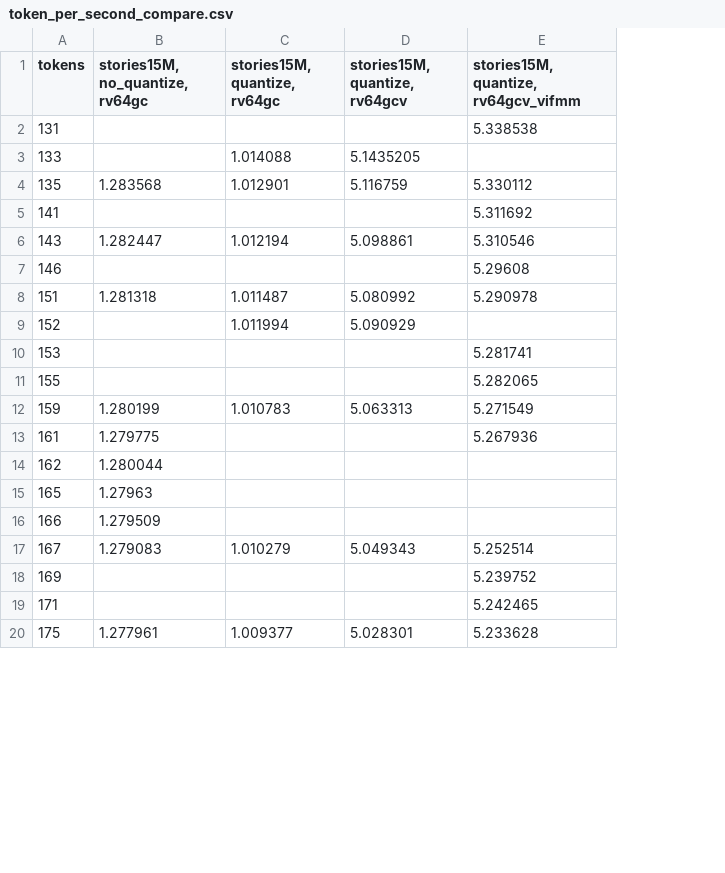
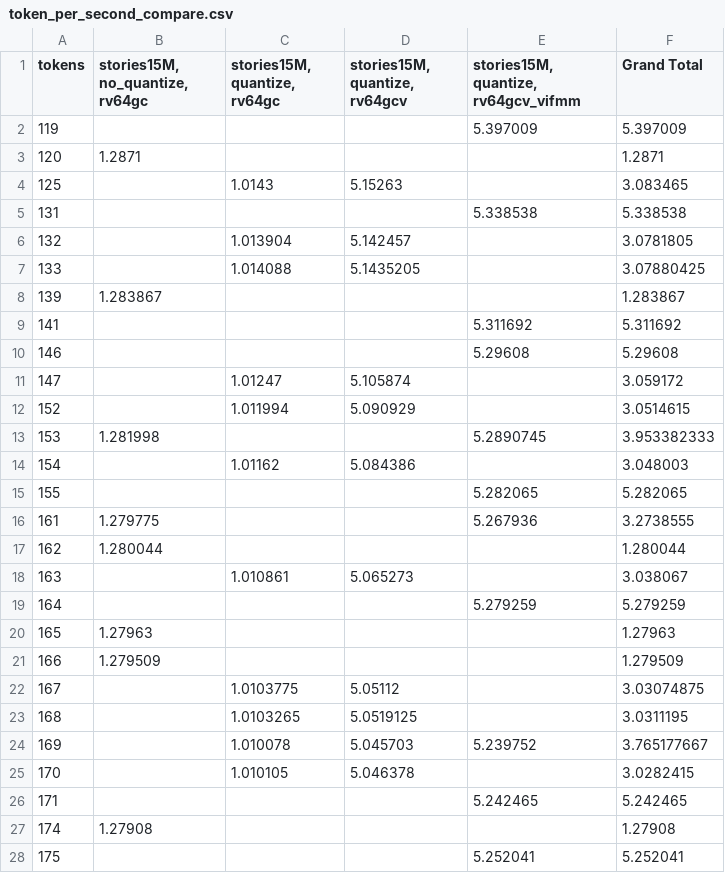
Before and after one commit to miku722/mycompare, a CSV file: visualization/token_per_second_compare.csv, drawn as a sheet; only a part is shown; removed rows and columns are numbered as before the commit, all else as after; the diff covers the shown part only; the diff names each change by its address in the sheet, - before the commit and + after, or states it on an @@ line.

Commit message:
12-提交token的速度对比

```diff
--- a/visualization/token_per_second_compare.csv
+++ b/visualization/token_per_second_compare.csv
+column F (Grand Total), row 5: 5.338538; row 7: 3.07880425; rows 9-10: 5.311692 | 5.29608; rows 12-13: 3.0514615 | 3.953382333; rows 15-17: 5.282065 | 3.2738555 | 1.280044; rows 20-22: 1.27963 | 1.279509 | 3.03074875; row 24: 3.765177667; row 26: 5.242465; row 28: 5.252041
+row 2: 119 |  |  |  | 5.397009 | 5.397009
+row 3: 120 | 1.2871 |  |  |  | 1.2871
+row 4: 125 |  | 1.0143 | 5.15263 |  | 3.083465
+row 6: 132 |  | 1.013904 | 5.142457 |  | 3.0781805
-row 4: 135 | 1.283568 | 1.012901 | 5.116759 | 5.330112
+row 8: 139 | 1.283867 |  |  |  | 1.283867
-row 6: 143 | 1.282447 | 1.012194 | 5.098861 | 5.310546
-row 8: 151 | 1.281318 | 1.011487 | 5.080992 | 5.290978
+row 11: 147 |  | 1.01247 | 5.105874 |  | 3.059172
-B13 (stories15M, no_quantize, rv64gc): (empty)
+B13 (stories15M, no_quantize, rv64gc): 1.281998
-E13: 5.281741
+E13: 5.2890745
+row 14: 154 |  | 1.01162 | 5.084386 |  | 3.048003
-row 12: 159 | 1.280199 | 1.010783 | 5.063313 | 5.271549
+row 18: 163 |  | 1.010861 | 5.065273 |  | 3.038067
+row 19: 164 |  |  |  | 5.279259 | 5.279259
-B22 (stories15M, no_quantize, rv64gc): 1.279083
+B22 (stories15M, no_quantize, rv64gc): (empty)
-C22 (stories15M, quantize, rv64gc): 1.010279
+C22 (stories15M, quantize, rv64gc): 1.0103775
-D22 (stories15M, quantize, rv64gcv): 5.049343
+D22 (stories15M, quantize, rv64gcv): 5.05112
-E22: 5.252514
+E22: (empty)
+row 23: 168 |  | 1.0103265 | 5.0519125 |  | 3.0311195
-C24 (stories15M, quantize, rv64gc): (empty)
+C24 (stories15M, quantize, rv64gc): 1.010078
-D24 (stories15M, quantize, rv64gcv): (empty)
+D24 (stories15M, quantize, rv64gcv): 5.045703
+row 25: 170 |  | 1.010105 | 5.046378 |  | 3.0282415
+row 27: 174 | 1.27908 |  |  |  | 1.27908
-B28 (stories15M, no_quantize, rv64gc): 1.277961
+B28 (stories15M, no_quantize, rv64gc): (empty)
-C28 (stories15M, quantize, rv64gc): 1.009377
+C28 (stories15M, quantize, rv64gc): (empty)
-D28 (stories15M, quantize, rv64gcv): 5.028301
+D28 (stories15M, quantize, rv64gcv): (empty)
-E28: 5.233628
+E28: 5.252041
```
Also changed, not shown: 15 added rows, 3 removed rows and 40 edited cells elsewhere in this file.
